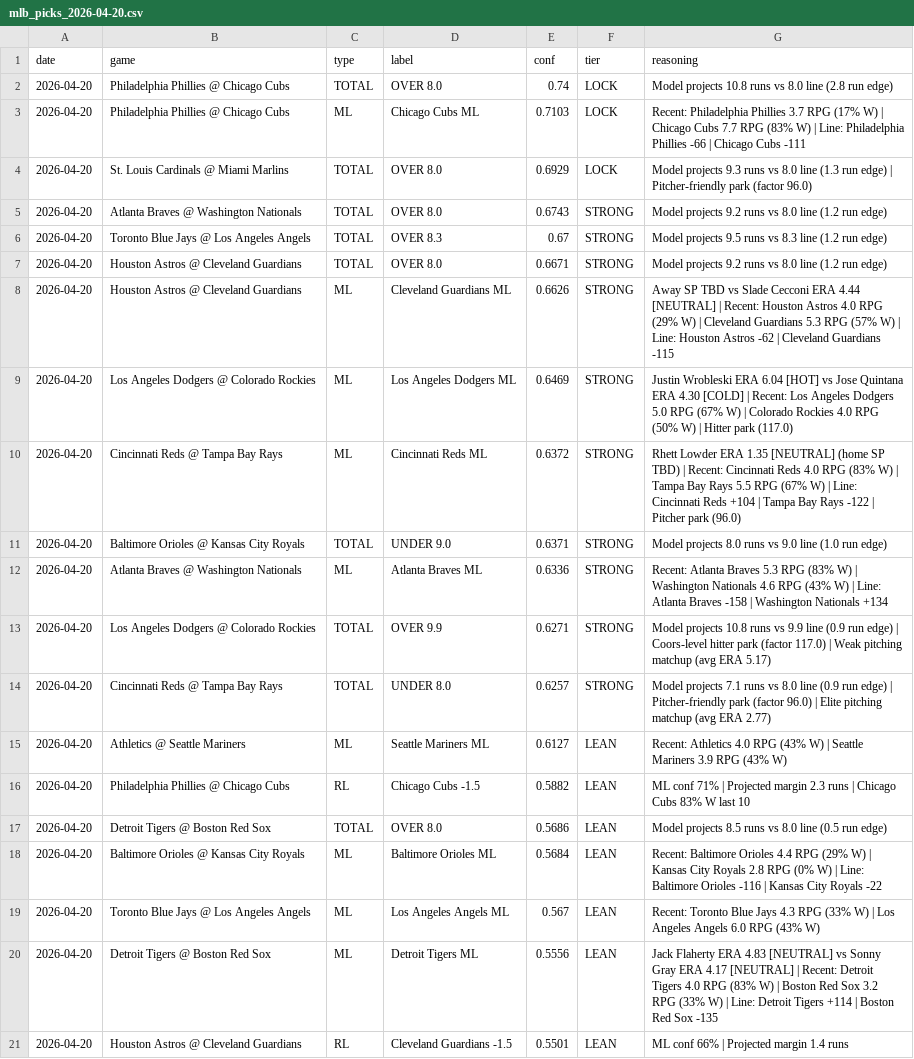
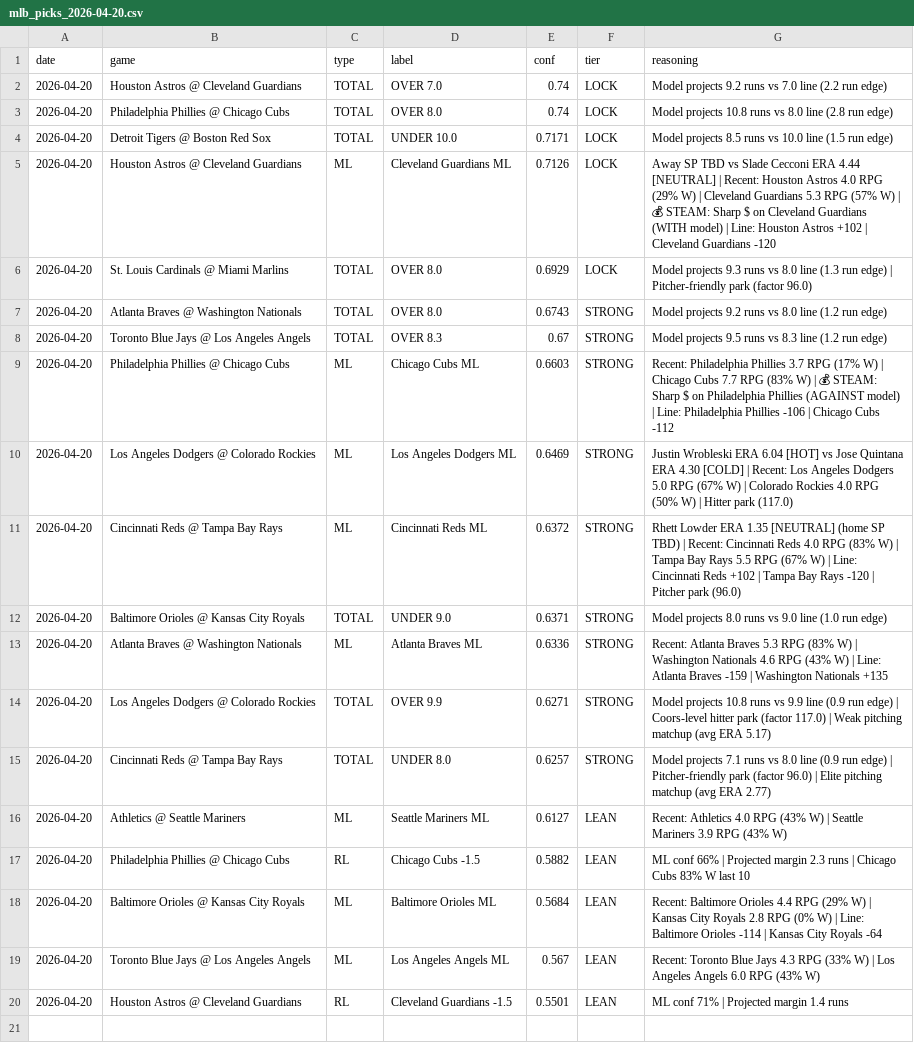
Before and after one commit to Jboom2U/sports-betting-pipeline, a CSV file: picks/mlb_picks_2026-04-20.csv, drawn as a sheet.

```diff
--- a/picks/mlb_picks_2026-04-20.csv
+++ b/picks/mlb_picks_2026-04-20.csv
@@ -1,4 +1,6 @@
 date,game,type,label,conf,tier,reasoning
+2026-04-20,Houston Astros @ Cleveland Guardians,TOTAL,OVER 7.0,0.74,LOCK,Model projects 9.2 runs vs 7.0 line (2.2 run edge)
 2026-04-20,Philadelphia Phillies @ Chicago Cubs,TOTAL,OVER 8.0,0.74,LOCK,Model projects 10.8 runs vs 8.0 line (2.8 run edge)
-2026-04-20,Philadelphia Phillies @ Chicago Cubs,ML,Chicago Cubs ML,0.7103,LOCK,Recent: Philadelphia Phillies 3.7 RPG (17% W) | Chicago Cubs 7.7 RPG (83% W) | Line: Philadelphia Phillies -66 | Chicago Cubs -111
+2026-04-20,Detroit Tigers @ Boston Red Sox,TOTAL,UNDER 10.0,0.7171,LOCK,Model projects 8.5 runs vs 10.0 line (1.5 run edge)
+2026-04-20,Houston Astros @ Cleveland Guardians,ML,Cleveland Guardians ML,0.7126,LOCK,Away SP TBD vs Slade Cecconi ERA 4.44 [NEUTRAL] | Recent: Houston Astros 4.0 RPG (29% W) | Cleveland Guardians 5.3 RPG (57% W) | 💰 STEAM: Sharp $ on Cleveland Guardians (WITH model) | Line: Houston Astros +102 | Cleveland Guardians -120
 2026-04-20,St. Louis Cardinals @ Miami Marlins,TOTAL,OVER 8.0,0.6929,LOCK,Model projects 9.3 runs vs 8.0 line (1.3 run edge) | Pitcher-friendly park (factor 96.0)
@@ -6,8 +8,7 @@ date,game,type,label,conf,tier,reasoning
 2026-04-20,Toronto Blue Jays @ Los Angeles Angels,TOTAL,OVER 8.3,0.67,STRONG,Model projects 9.5 runs vs 8.3 line (1.2 run edge)
-2026-04-20,Houston Astros @ Cleveland Guardians,TOTAL,OVER 8.0,0.6671,STRONG,Model projects 9.2 runs vs 8.0 line (1.2 run edge)
-2026-04-20,Houston Astros @ Cleveland Guardians,ML,Cleveland Guardians ML,0.6626,STRONG,Away SP TBD vs Slade Cecconi ERA 4.44 [NEUTRAL] | Recent: Houston Astros 4.0 RPG (29% W) | Cleveland Guardians 5.3 RPG (57% W) | Line: Houston Astros -62 | Cleveland Guardians -115
+2026-04-20,Philadelphia Phillies @ Chicago Cubs,ML,Chicago Cubs ML,0.6603,STRONG,Recent: Philadelphia Phillies 3.7 RPG (17% W) | Chicago Cubs 7.7 RPG (83% W) | 💰 STEAM: Sharp $ on Philadelphia Phillies (AGAINST model) | Line: Philadelphia Phillies -106 | Chicago Cubs -112
 2026-04-20,Los Angeles Dodgers @ Colorado Rockies,ML,Los Angeles Dodgers ML,0.6469,STRONG,Justin Wrobleski ERA 6.04 [HOT] vs Jose Quintana ERA 4.30 [COLD] | Recent: Los Angeles Dodgers 5.0 RPG (67% W) | Colorado Rockies 4.0 RPG (50% W) | Hitter park (117.0)
-2026-04-20,Cincinnati Reds @ Tampa Bay Rays,ML,Cincinnati Reds ML,0.6372,STRONG,Rhett Lowder ERA 1.35 [NEUTRAL] (home SP TBD) | Recent: Cincinnati Reds 4.0 RPG (83% W) | Tampa Bay Rays 5.5 RPG (67% W) | Line: Cincinnati Reds +104 | Tampa Bay Rays -122 | Pitcher park (96.0)
+2026-04-20,Cincinnati Reds @ Tampa Bay Rays,ML,Cincinnati Reds ML,0.6372,STRONG,Rhett Lowder ERA 1.35 [NEUTRAL] (home SP TBD) | Recent: Cincinnati Reds 4.0 RPG (83% W) | Tampa Bay Rays 5.5 RPG (67% W) | Line: Cincinnati Reds +102 | Tampa Bay Rays -120 | Pitcher park (96.0)
 2026-04-20,Baltimore Orioles @ Kansas City Royals,TOTAL,UNDER 9.0,0.6371,STRONG,Model projects 8.0 runs vs 9.0 line (1.0 run edge)
-2026-04-20,Atlanta Braves @ Washington Nationals,ML,Atlanta Braves ML,0.6336,STRONG,Recent: Atlanta Braves 5.3 RPG (83% W) | Washington Nationals 4.6 RPG (43% W) | Line: Atlanta Braves -158 | Washington Nationals +134
+2026-04-20,Atlanta Braves @ Washington Nationals,ML,Atlanta Braves ML,0.6336,STRONG,Recent: Atlanta Braves 5.3 RPG (83% W) | Washington Nationals 4.6 RPG (43% W) | Line: Atlanta Braves -159 | Washington Nationals +135
 2026-04-20,Los Angeles Dodgers @ Colorado Rockies,TOTAL,OVER 9.9,0.6271,STRONG,Model projects 10.8 runs vs 9.9 line (0.9 run edge) | Coors-level hitter park (factor 117.0) | Weak pitching matchup (avg ERA 5.17)
@@ -15,7 +16,5 @@ date,game,type,label,conf,tier,reasoning
 2026-04-20,Athletics @ Seattle Mariners,ML,Seattle Mariners ML,0.6127,LEAN,Recent: Athletics 4.0 RPG (43% W) | Seattle Mariners 3.9 RPG (43% W)
-2026-04-20,Philadelphia Phillies @ Chicago Cubs,RL,Chicago Cubs -1.5,0.5882,LEAN,ML conf 71% | Projected margin 2.3 runs | Chicago Cubs 83% W last 10
-2026-04-20,Detroit Tigers @ Boston Red Sox,TOTAL,OVER 8.0,0.5686,LEAN,Model projects 8.5 runs vs 8.0 line (0.5 run edge)
-2026-04-20,Baltimore Orioles @ Kansas City Royals,ML,Baltimore Orioles ML,0.5684,LEAN,Recent: Baltimore Orioles 4.4 RPG (29% W) | Kansas City Royals 2.8 RPG (0% W) | Line: Baltimore Orioles -116 | Kansas City Royals -22
+2026-04-20,Philadelphia Phillies @ Chicago Cubs,RL,Chicago Cubs -1.5,0.5882,LEAN,ML conf 66% | Projected margin 2.3 runs | Chicago Cubs 83% W last 10
+2026-04-20,Baltimore Orioles @ Kansas City Royals,ML,Baltimore Orioles ML,0.5684,LEAN,Recent: Baltimore Orioles 4.4 RPG (29% W) | Kansas City Royals 2.8 RPG (0% W) | Line: Baltimore Orioles -114 | Kansas City Royals -64
 2026-04-20,Toronto Blue Jays @ Los Angeles Angels,ML,Los Angeles Angels ML,0.567,LEAN,Recent: Toronto Blue Jays 4.3 RPG (33% W) | Los Angeles Angels 6.0 RPG (43% W)
-2026-04-20,Detroit Tigers @ Boston Red Sox,ML,Detroit Tigers ML,0.5556,LEAN,Jack Flaherty ERA 4.83 [NEUTRAL] vs Sonny Gray ERA 4.17 [NEUTRAL] | Recent: Detroit Tigers 4.0 RPG (83% W) | Boston Red Sox 3.2 RPG (33% W) | Line: Detroit Tigers +114 | Boston Red Sox -135
-2026-04-20,Houston Astros @ Cleveland Guardians,RL,Cleveland Guardians -1.5,0.5501,LEAN,ML conf 66% | Projected margin 1.4 runs
+2026-04-20,Houston Astros @ Cleveland Guardians,RL,Cleveland Guardians -1.5,0.5501,LEAN,ML conf 71% | Projected margin 1.4 runs
```
Also changed, not shown: 2 other files.
